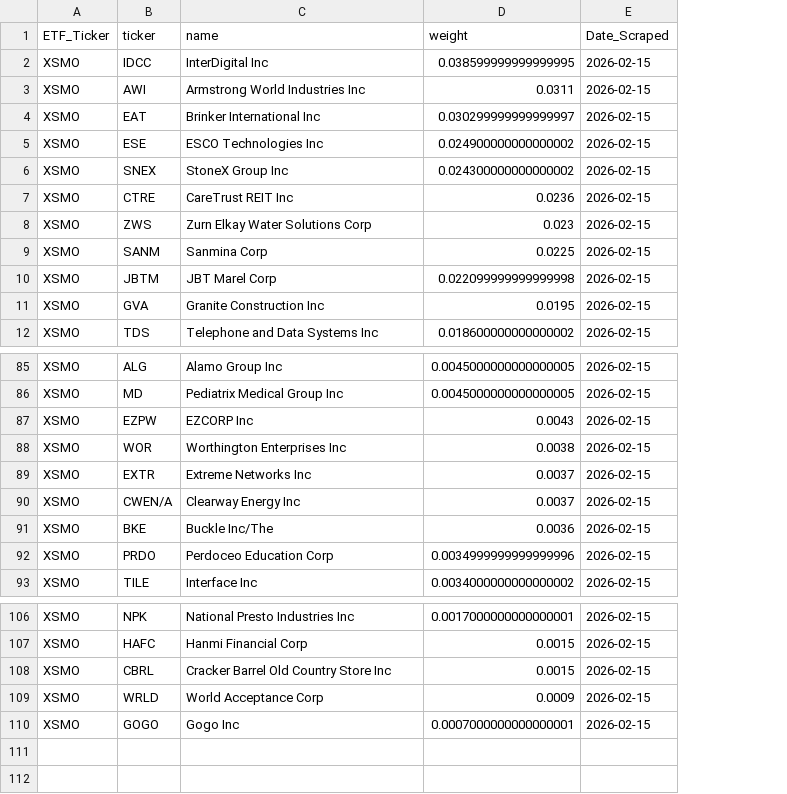
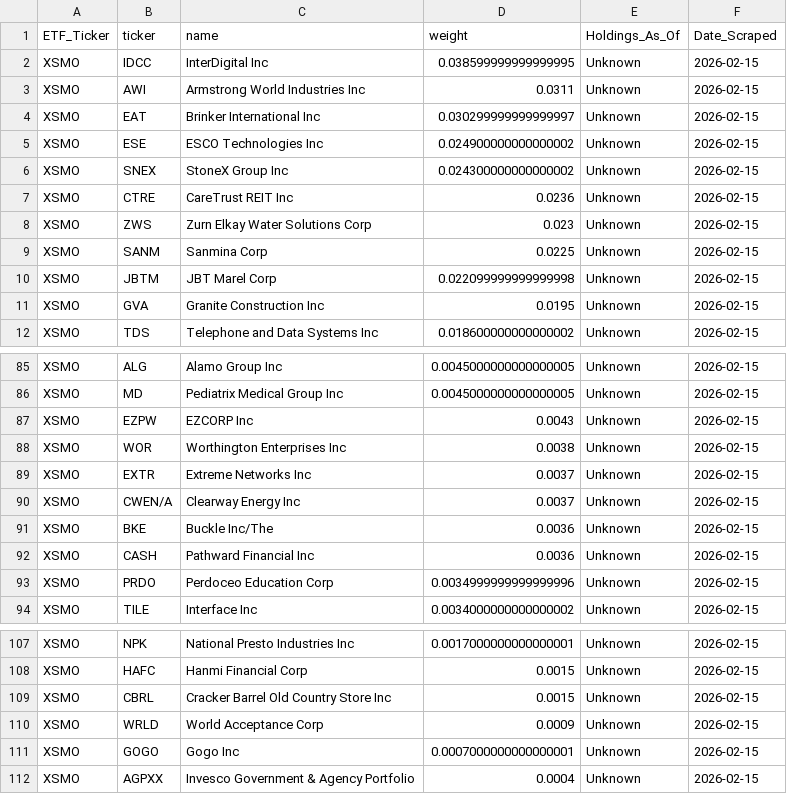
Before and after one commit to yieldchaser/etf-data, a CSV file: data/latest/XSMO.csv, drawn as a sheet; only a part is shown, gaps mark what is left out; the diff names each change by its address in the sheet, - before the commit and + after, or states it on an @@ line.

```diff
--- a/data/latest/XSMO.csv
+++ b/data/latest/XSMO.csv
+column E (Holdings_As_Of), rows 2-12: all Unknown; rows 85-91: all Unknown; rows 93-94: Unknown | Unknown; rows 107-111: all Unknown
+row 92: XSMO | CASH | Pathward Financial Inc | 0.0036 | Unknown | 2026-02-15
+row 112: XSMO | AGPXX | Invesco Government & Agency Portfolio | 0.0004 | Unknown | 2026-02-15
```
Also changed, not shown: data/latest/QQQM.csv, data/latest/SPHB.csv, 8 other files.
